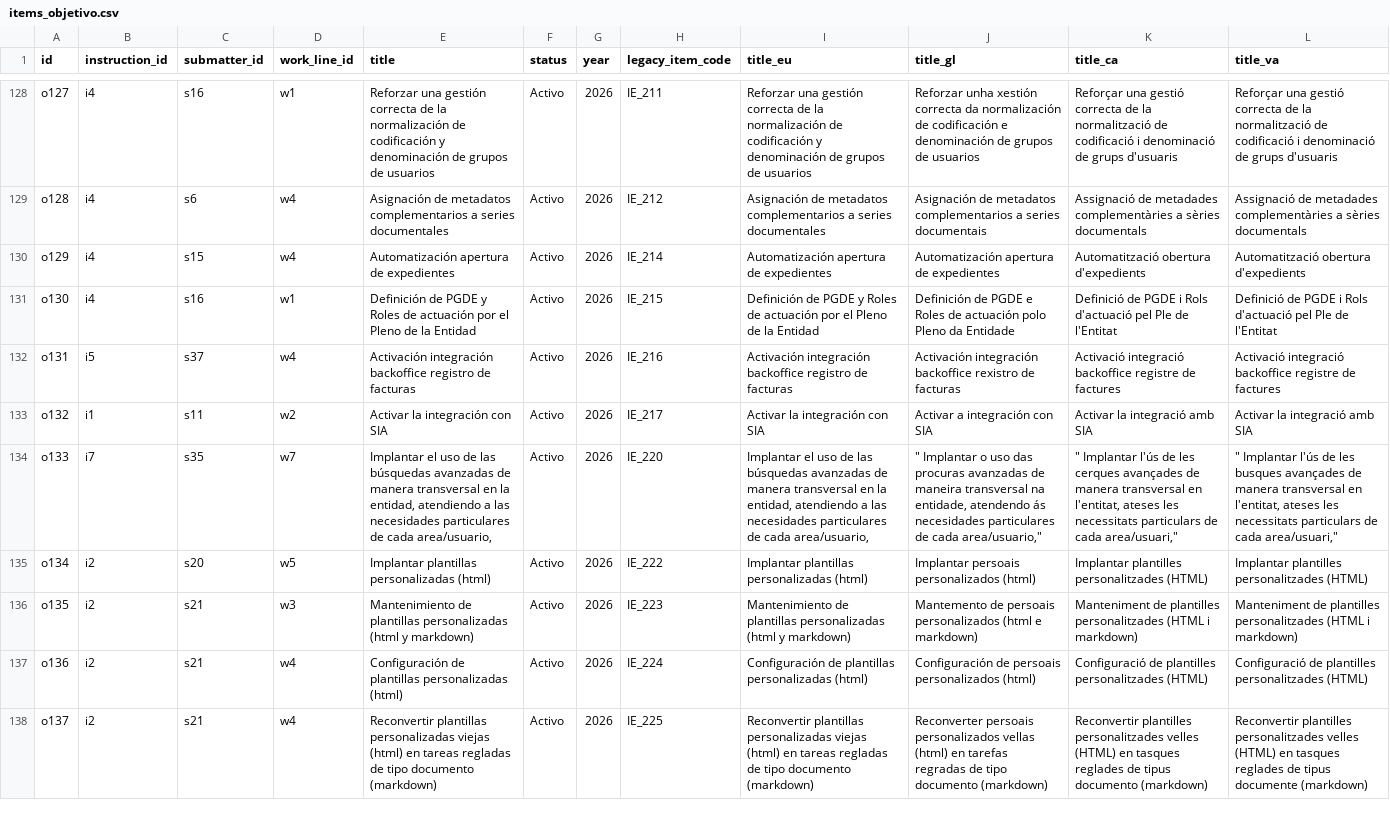
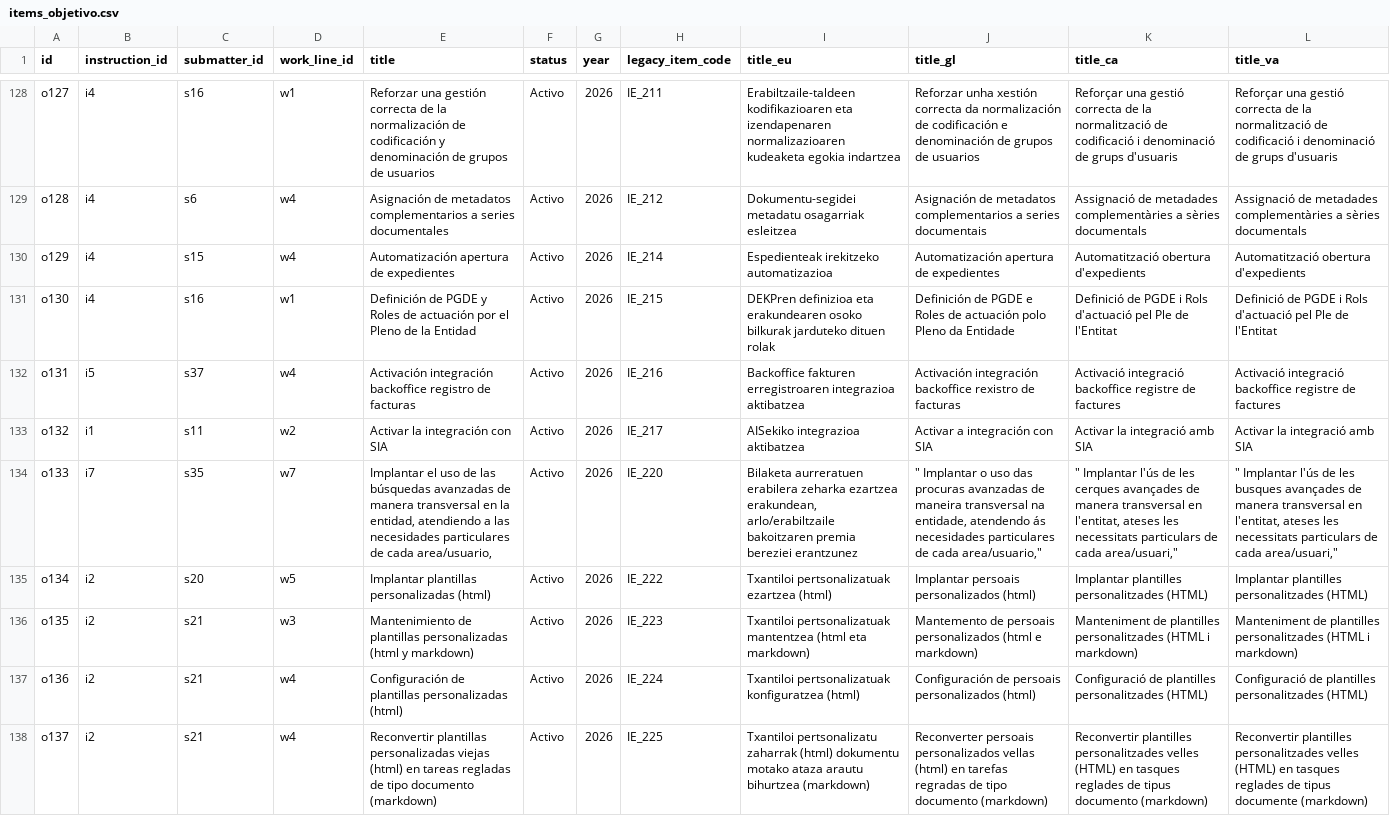
Before and after one commit to jmjuangr/g-informe-objetivos-local, a CSV file: items_objetivo.csv, drawn as a sheet; only a part is shown, gaps mark what is left out; the diff covers the shown part only; the diff names each change by its address in the sheet, - before the commit and + after, or states it on an @@ line.

```diff
--- a/items_objetivo.csv
+++ b/items_objetivo.csv
-I128 (title_eu): Reforzar una gestión correcta de la normalización de codificación y denominación de grupos de usuarios
+I128 (title_eu): Erabiltzaile-taldeen kodifikazioaren eta izendapenaren normalizazioaren kudeaketa egokia indartzea
-I129 (title_eu): Asignación de metadatos complementarios a series documentales
+I129 (title_eu): Dokumentu-segidei metadatu osagarriak esleitzea
-I130 (title_eu): Automatización apertura de expedientes
+I130 (title_eu): Espedienteak irekitzeko automatizazioa
-I131 (title_eu): Definición de PGDE y Roles de actuación por el Pleno de la Entidad
+I131 (title_eu): DEKPren definizioa eta erakundearen osoko bilkurak jarduteko dituen rolak
-I132 (title_eu): Activación integración backoffice registro de facturas
+I132 (title_eu): Backoffice fakturen erregistroaren integrazioa aktibatzea
-I133 (title_eu): Activar la integración con SIA
+I133 (title_eu): AISekiko integrazioa aktibatzea
-I134 (title_eu): Implantar el uso de las búsquedas avanzadas de manera transversal en la entidad, atendiendo a las necesidades particulares de cada area/usuario,
+I134 (title_eu): Bilaketa aurreratuen erabilera zeharka ezartzea erakundean, arlo/erabiltzaile bakoitzaren premia bereziei erantzunez
-I135 (title_eu): Implantar plantillas personalizadas (html)
+I135 (title_eu): Txantiloi pertsonalizatuak ezartzea (html)
-I136 (title_eu): Mantenimiento de plantillas personalizadas (html y markdown)
+I136 (title_eu): Txantiloi pertsonalizatuak mantentzea (html eta markdown)
-I137 (title_eu): Configuración de plantillas personalizadas (html)
+I137 (title_eu): Txantiloi pertsonalizatuak konfiguratzea (html)
-I138 (title_eu): Reconvertir plantillas personalizadas viejas (html) en tareas regladas de tipo documento (markdown)
+I138 (title_eu): Txantiloi pertsonalizatu zaharrak (html) dokumentu motako ataza arautu bihurtzea (markdown)
```
Also changed, not shown: 37 edited cells elsewhere in this file, 1 other file.
